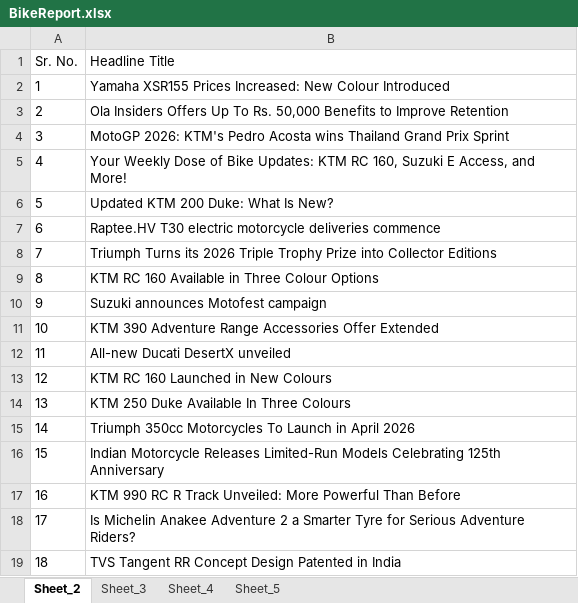
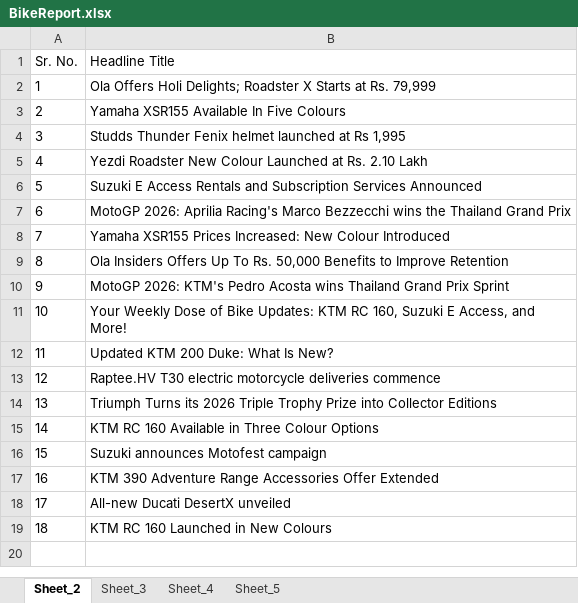
Before and after one commit to parthjawalescoeit-eng/IdentifyingBikes, an Excel workbook: ExcelData/BikeReport.xlsx, sheet Sheet_2, drawn as a sheet; values as stored, in another font and other column widths than the file's, no borders; the diff names each change by its address in the sheet, - before the commit and + after, or states it on an @@ line.

```diff
--- a/ExcelData/BikeReport.xlsx (sheet Sheet_2)
+++ b/ExcelData/BikeReport.xlsx (sheet Sheet_2)
-B2 (Headline Title): Yamaha XSR155 Prices Increased: New Colour Introduced
+B2 (Headline Title): Ola Offers Holi Delights; Roadster X Starts at Rs. 79,999
-B3 (Headline Title): Ola Insiders Offers Up To Rs. 50,000 Benefits to Improve Retention
+B3 (Headline Title): Yamaha XSR155 Available In Five Colours
-B4 (Headline Title): MotoGP 2026: KTM's Pedro Acosta wins Thailand Grand Prix Sprint
+B4 (Headline Title): Studds Thunder Fenix helmet launched at Rs 1,995
-B5 (Headline Title): Your Weekly Dose of Bike Updates: KTM RC 160, Suzuki E Access, and More!
+B5 (Headline Title): Yezdi Roadster New Colour Launched at Rs. 2.10 Lakh
-B6 (Headline Title): Updated KTM 200 Duke: What Is New?
+B6 (Headline Title): Suzuki E Access Rentals and Subscription Services Announced
-B7 (Headline Title): Raptee.HV T30 electric motorcycle deliveries commence
+B7 (Headline Title): MotoGP 2026: Aprilia Racing's Marco Bezzecchi wins the Thailand Grand Prix
-B8 (Headline Title): Triumph Turns its 2026 Triple Trophy Prize into Collector Editions
+B8 (Headline Title): Yamaha XSR155 Prices Increased: New Colour Introduced
-B9 (Headline Title): KTM RC 160 Available in Three Colour Options
+B9 (Headline Title): Ola Insiders Offers Up To Rs. 50,000 Benefits to Improve Retention
-B10 (Headline Title): Suzuki announces Motofest campaign
+B10 (Headline Title): MotoGP 2026: KTM's Pedro Acosta wins Thailand Grand Prix Sprint
-B11 (Headline Title): KTM 390 Adventure Range Accessories Offer Extended
+B11 (Headline Title): Your Weekly Dose of Bike Updates: KTM RC 160, Suzuki E Access, and More!
-B12 (Headline Title): All-new Ducati DesertX unveiled
+B12 (Headline Title): Updated KTM 200 Duke: What Is New?
-B13 (Headline Title): KTM RC 160 Launched in New Colours
+B13 (Headline Title): Raptee.HV T30 electric motorcycle deliveries commence
-B14 (Headline Title): KTM 250 Duke Available In Three Colours
+B14 (Headline Title): Triumph Turns its 2026 Triple Trophy Prize into Collector Editions
-B15 (Headline Title): Triumph 350cc Motorcycles To Launch in April 2026
+B15 (Headline Title): KTM RC 160 Available in Three Colour Options
-B16 (Headline Title): Indian Motorcycle Releases Limited-Run Models Celebrating 125th Anniversary
+B16 (Headline Title): Suzuki announces Motofest campaign
-B17 (Headline Title): KTM 990 RC R Track Unveiled: More Powerful Than Before
+B17 (Headline Title): KTM 390 Adventure Range Accessories Offer Extended
-B18 (Headline Title): Is Michelin Anakee Adventure 2 a Smarter Tyre for Serious Adventure Riders?
+B18 (Headline Title): All-new Ducati DesertX unveiled
-B19 (Headline Title): TVS Tangent RR Concept Design Patented in India
+B19 (Headline Title): KTM RC 160 Launched in New Colours
```
Also changed, not shown: 14 other files.
